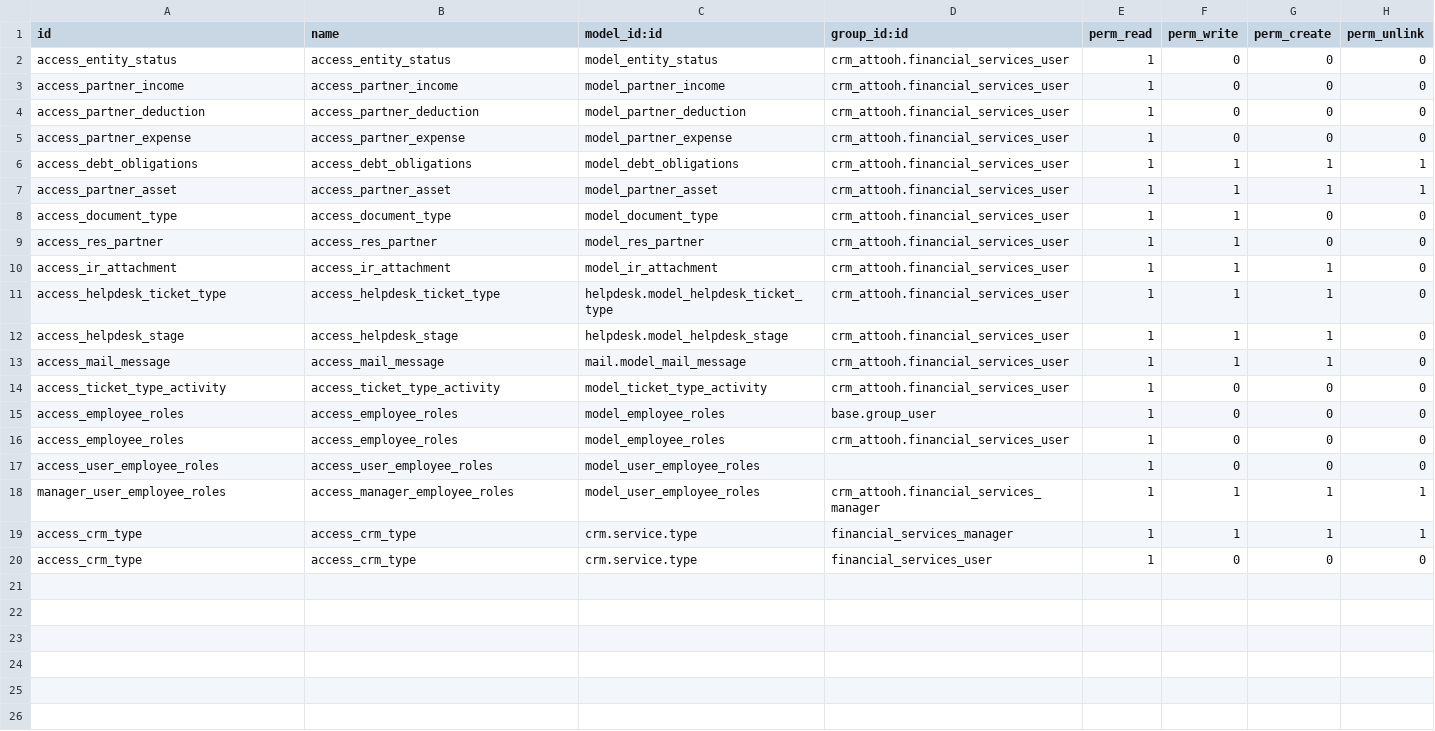
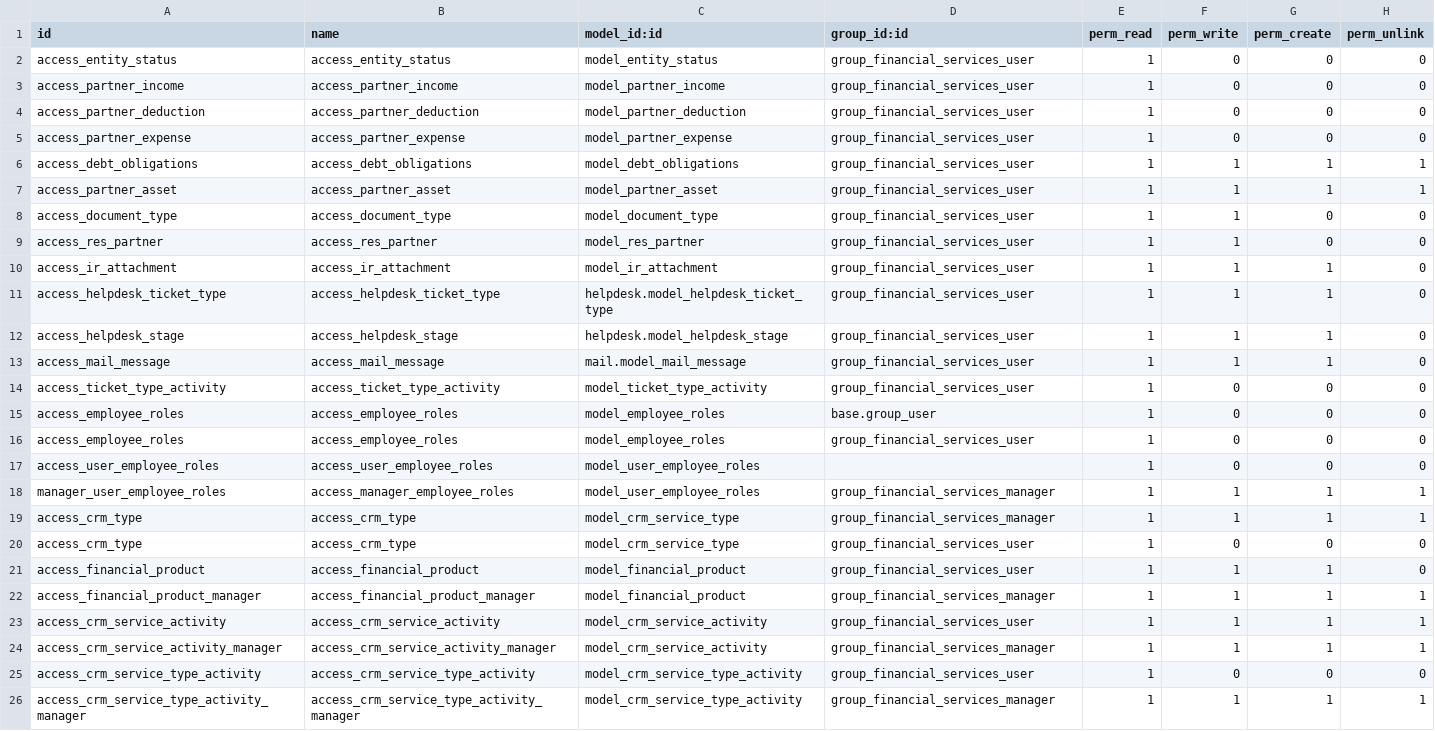
Before and after one commit to ivyweb-pty-ltd/test12, a CSV file: crm_attooh/security/ir.model.access.csv, drawn as a sheet.

Commit message:
Update security

```diff
--- a/crm_attooh/security/ir.model.access.csv
+++ b/crm_attooh/security/ir.model.access.csv
@@ -1,20 +1,26 @@
 id,name,model_id:id,group_id:id,perm_read,perm_write,perm_create,perm_unlink
-access_entity_status,access_entity_status,model_entity_status,crm_attooh.financial_services_user,1,0,0,0
-access_partner_income,access_partner_income,model_partner_income,crm_attooh.financial_services_user,1,0,0,0
-access_partner_deduction,access_partner_deduction,model_partner_deduction,crm_attooh.financial_services_user,1,0,0,0
-access_partner_expense,access_partner_expense,model_partner_expense,crm_attooh.financial_services_user,1,0,0,0
-access_debt_obligations,access_debt_obligations,model_debt_obligations,crm_attooh.financial_services_user,1,1,1,1
-access_partner_asset,access_partner_asset,model_partner_asset,crm_attooh.financial_services_user,1,1,1,1
-access_document_type,access_document_type,model_document_type,crm_attooh.financial_services_user,1,1,0,0
-access_res_partner,access_res_partner,model_res_partner,crm_attooh.financial_services_user,1,1,0,0
-access_ir_attachment,access_ir_attachment,model_ir_attachment,crm_attooh.financial_services_user,1,1,1,0
-access_helpdesk_ticket_type,access_helpdesk_ticket_type,helpdesk.model_helpdesk_ticket_type,crm_attooh.financial_services_user,1,1,1,0
-access_helpdesk_stage,access_helpdesk_stage,helpdesk.model_helpdesk_stage,crm_attooh.financial_services_user,1,1,1,0
-access_mail_message,access_mail_message,mail.model_mail_message,crm_attooh.financial_services_user,1,1,1,0
-access_ticket_type_activity,access_ticket_type_activity,model_ticket_type_activity,crm_attooh.financial_services_user,1,0,0,0
+access_entity_status,access_entity_status,model_entity_status,group_financial_services_user,1,0,0,0
+access_partner_income,access_partner_income,model_partner_income,group_financial_services_user,1,0,0,0
+access_partner_deduction,access_partner_deduction,model_partner_deduction,group_financial_services_user,1,0,0,0
+access_partner_expense,access_partner_expense,model_partner_expense,group_financial_services_user,1,0,0,0
+access_debt_obligations,access_debt_obligations,model_debt_obligations,group_financial_services_user,1,1,1,1
+access_partner_asset,access_partner_asset,model_partner_asset,group_financial_services_user,1,1,1,1
+access_document_type,access_document_type,model_document_type,group_financial_services_user,1,1,0,0
+access_res_partner,access_res_partner,model_res_partner,group_financial_services_user,1,1,0,0
+access_ir_attachment,access_ir_attachment,model_ir_attachment,group_financial_services_user,1,1,1,0
+access_helpdesk_ticket_type,access_helpdesk_ticket_type,helpdesk.model_helpdesk_ticket_type,group_financial_services_user,1,1,1,0
+access_helpdesk_stage,access_helpdesk_stage,helpdesk.model_helpdesk_stage,group_financial_services_user,1,1,1,0
+access_mail_message,access_mail_message,mail.model_mail_message,group_financial_services_user,1,1,1,0
+access_ticket_type_activity,access_ticket_type_activity,model_ticket_type_activity,group_financial_services_user,1,0,0,0
 access_employee_roles,access_employee_roles,model_employee_roles,base.group_user,1,0,0,0
-access_employee_roles,access_employee_roles,model_employee_roles,crm_attooh.financial_services_user,1,0,0,0
+access_employee_roles,access_employee_roles,model_employee_roles,group_financial_services_user,1,0,0,0
 access_user_employee_roles,access_user_employee_roles,model_user_employee_roles,"",1,0,0,0
-manager_user_employee_roles,access_manager_employee_roles,model_user_employee_roles,crm_attooh.financial_services_manager,1,1,1,1
-access_crm_type,access_crm_type,crm.service.type,financial_services_manager,1,1,1,1
-access_crm_type,access_crm_type,crm.service.type,financial_services_user,1,0,0,0
+manager_user_employee_roles,access_manager_employee_roles,model_user_employee_roles,group_financial_services_manager,1,1,1,1
+access_crm_type,access_crm_type,model_crm_service_type,group_financial_services_manager,1,1,1,1
+access_crm_type,access_crm_type,model_crm_service_type,group_financial_services_user,1,0,0,0
+access_financial_product,access_financial_product,model_financial_product,group_financial_services_user,1,1,1,0
+access_financial_product_manager,access_financial_product_manager,model_financial_product,group_financial_services_manager,1,1,1,1
+access_crm_service_activity,access_crm_service_activity,model_crm_service_activity,group_financial_services_user,1,1,1,1
+access_crm_service_activity_manager,access_crm_service_activity_manager,model_crm_service_activity,group_financial_services_manager,1,1,1,1
+access_crm_service_type_activity,access_crm_service_type_activity,model_crm_service_type_activity,group_financial_services_user,1,0,0,0
+access_crm_service_type_activity_manager,access_crm_service_type_activity_manager,model_crm_service_type_activity,group_financial_services_manager,1,1,1,1
```
Also changed, not shown: 2 other files.
